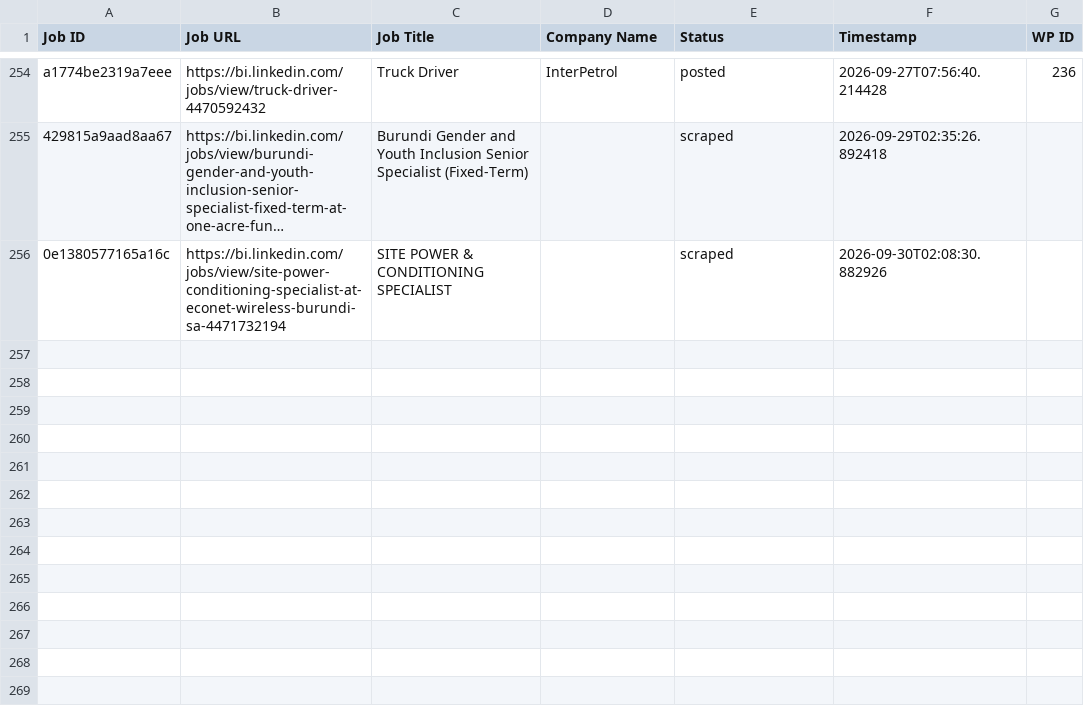
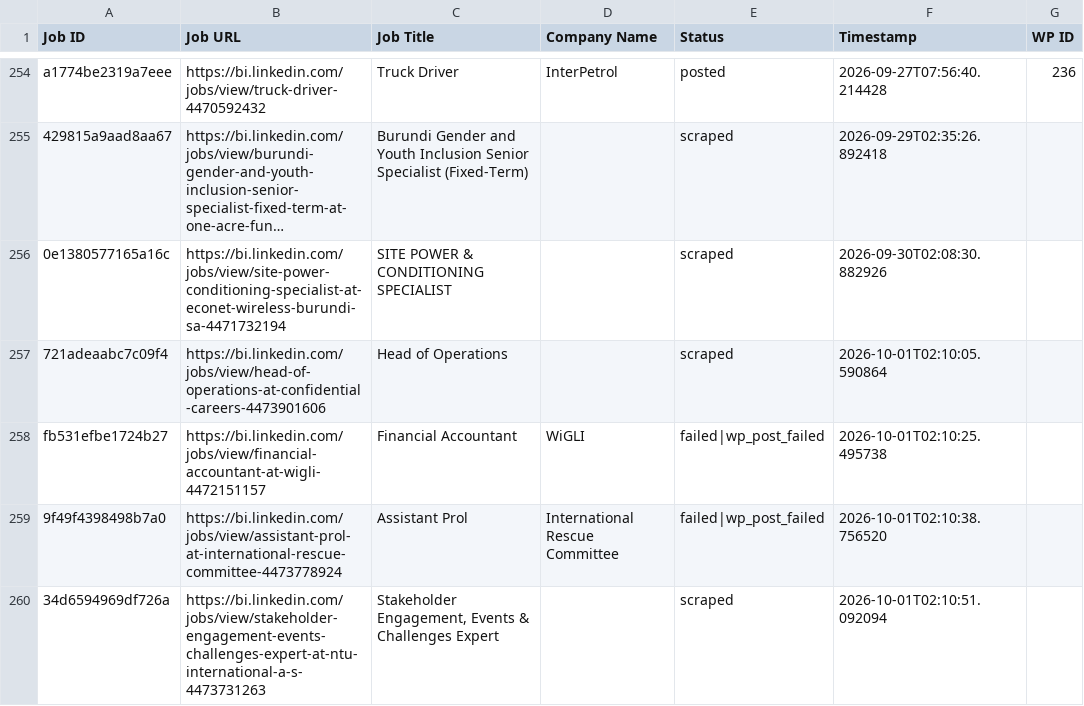
Before and after one commit to innovationinc2000/bi, a CSV file: processed_jobs.csv, drawn as a sheet; only a part is shown, gaps mark what is left out; long unchanged cells end in …; the diff names each change by its address in the sheet, - before the commit and + after, or states it on an @@ line.

```diff
--- a/processed_jobs.csv
+++ b/processed_jobs.csv
+row 257: 721adeaabc7c09f4 | https://bi.linkedin.com/jobs/view/head-of-operations-at-confidential-careers-4473901606 | Head of Operations |  | scraped | 2026-10-01T02:10:05.590864
+row 258: fb531efbe1724b27 | https://bi.linkedin.com/jobs/view/financial-accountant-at-wigli-4472151157 | Financial Accountant | WiGLI | failed|wp_post_failed | 2026-10-01T02:10:25.495738
+row 259: 9f49f4398498b7a0 | https://bi.linkedin.com/jobs/view/assistant-prol-at-international-rescue-committee-4473778924 | Assistant Prol | International Rescue Committee | failed|wp_post_failed | 2026-10-01T02:10:38.756520
+row 260: 34d6594969df726a | https://bi.linkedin.com/jobs/view/stakeholder-engagement-events-challenges-expert-at-ntu-international-a-s-4473731263 | Stakeholder Engagement, Events & Challenges Expert |  | scraped | 2026-10-01T02:10:51.092094
```
